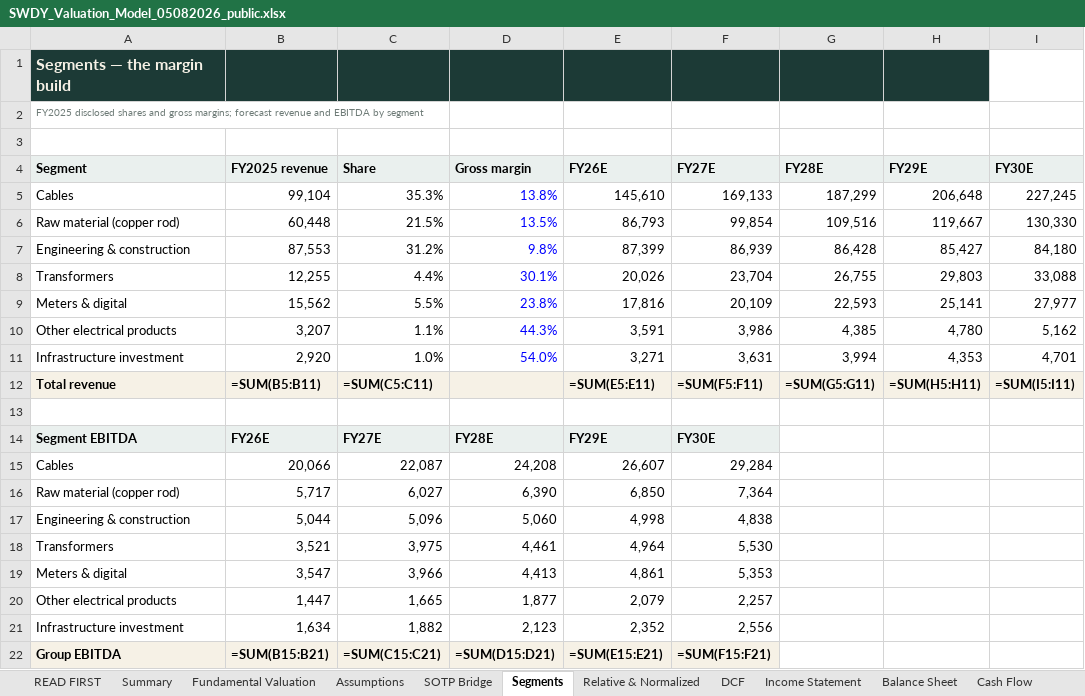
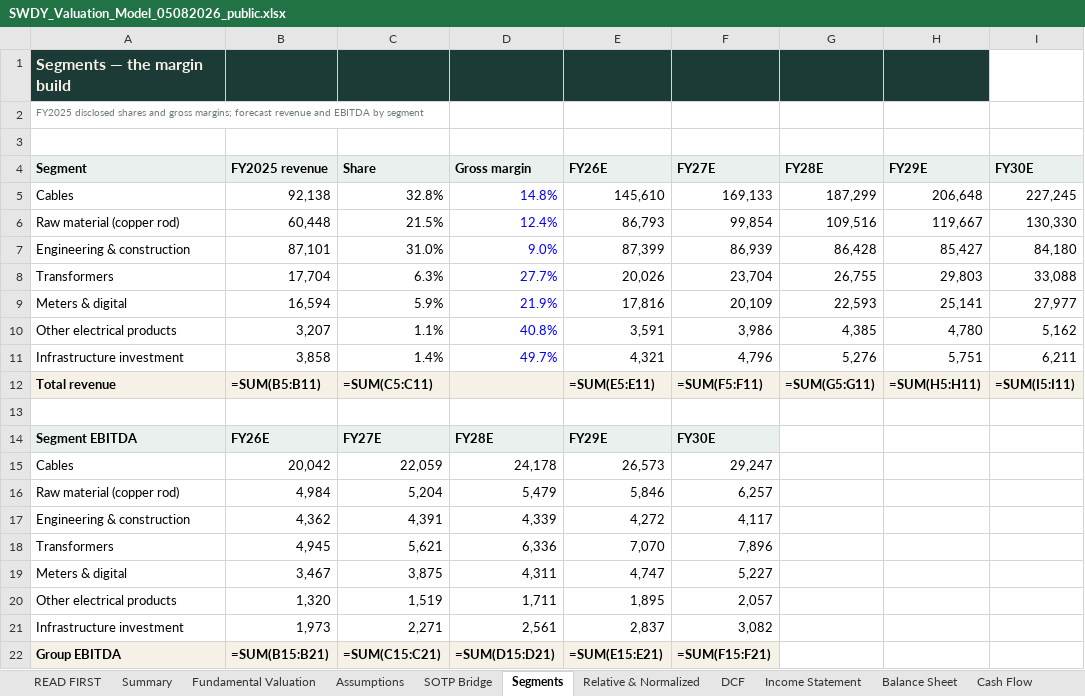
Before and after one commit to sherifomarsaleh/testahil, an Excel workbook: engine/swdy_study/SWDY_Valuation_Model_05082026_public.xlsx, sheet Segments, drawn as a sheet; only a part is shown; values as stored, in another font and other column widths than the file's, no borders; formulas without a stored value are shown as written; removed rows and columns are numbered as before the commit, all else as after; the diff covers the shown part only; the diff names each change by its address in the sheet, - before the commit and + after, or states it on an @@ line.

```diff
--- a/engine/swdy_study/SWDY_Valuation_Model_05082026_public.xlsx (sheet Segments)
+++ b/engine/swdy_study/SWDY_Valuation_Model_05082026_public.xlsx (sheet Segments)
-B5 (FY2025 revenue): 99,104
+B5 (FY2025 revenue): 92,138
-C5 (Share): 35.3%
+C5 (Share): 32.8%
-D5 (Gross margin): 13.8%
+D5 (Gross margin): 14.8%
-D6 (Gross margin): 13.5%
+D6 (Gross margin): 12.4%
-B7 (FY2025 revenue): 87,553
+B7 (FY2025 revenue): 87,101
-C7 (Share): 31.2%
+C7 (Share): 31.0%
-D7 (Gross margin): 9.8%
+D7 (Gross margin): 9.0%
-B8 (FY2025 revenue): 12,255
+B8 (FY2025 revenue): 17,704
-C8 (Share): 4.4%
+C8 (Share): 6.3%
-D8 (Gross margin): 30.1%
+D8 (Gross margin): 27.7%
-B9 (FY2025 revenue): 15,562
+B9 (FY2025 revenue): 16,594
-C9 (Share): 5.5%
+C9 (Share): 5.9%
-D9 (Gross margin): 23.8%
+D9 (Gross margin): 21.9%
-D10 (Gross margin): 44.3%
+D10 (Gross margin): 40.8%
-row 11: Infrastructure investment | 2,920 | 1.0% | 54.0% | 3,271 | 3,631 | 3,994 | 4,353 | 4,701
+row 11: Infrastructure investment | 3,858 | 1.4% | 49.7% | 4,321 | 4,796 | 5,276 | 5,751 | 6,211
-row 15: Cables | 20,066 | 22,087 | 24,208 | 26,607 | 29,284
-row 16: Raw material (copper rod) | 5,717 | 6,027 | 6,390 | 6,850 | 7,364
-row 17: Engineering & construction | 5,044 | 5,096 | 5,060 | 4,998 | 4,838
-row 18: Transformers | 3,521 | 3,975 | 4,461 | 4,964 | 5,530
-row 19: Meters & digital | 3,547 | 3,966 | 4,413 | 4,861 | 5,353
-row 20: Other electrical products | 1,447 | 1,665 | 1,877 | 2,079 | 2,257
-row 21: Infrastructure investment | 1,634 | 1,882 | 2,123 | 2,352 | 2,556
+row 15: Cables | 20,042 | 22,059 | 24,178 | 26,573 | 29,247
+row 16: Raw material (copper rod) | 4,984 | 5,204 | 5,479 | 5,846 | 6,257
+row 17: Engineering & construction | 4,362 | 4,391 | 4,339 | 4,272 | 4,117
+row 18: Transformers | 4,945 | 5,621 | 6,336 | 7,070 | 7,896
+row 19: Meters & digital | 3,467 | 3,875 | 4,311 | 4,747 | 5,227
+row 20: Other electrical products | 1,320 | 1,519 | 1,711 | 1,895 | 2,057
+row 21: Infrastructure investment | 1,973 | 2,271 | 2,561 | 2,837 | 3,082
```
Also changed, not shown: 3 edited cells elsewhere in this sheet, sheet Sensitivity, sheet DCF, sheet Summary Financials, sheet Per-Share & Ratios, sheet Balance Sheet, sheet Cash Flow, 5 more sheets, 13 other files.
